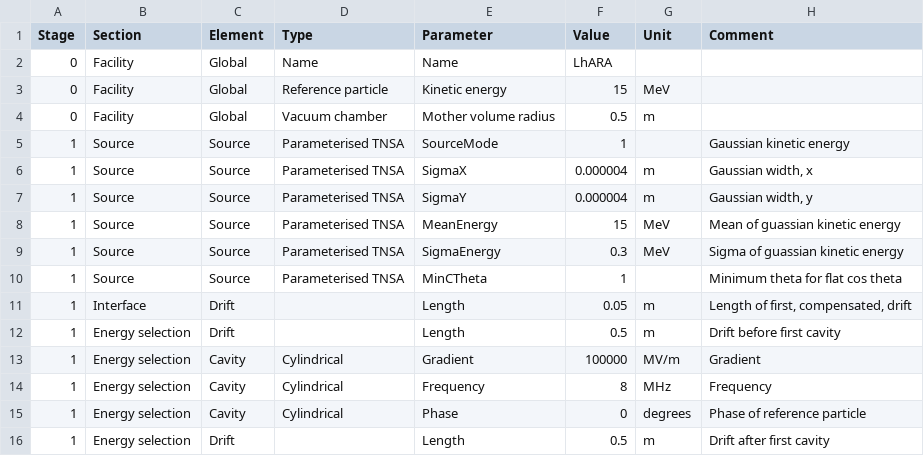
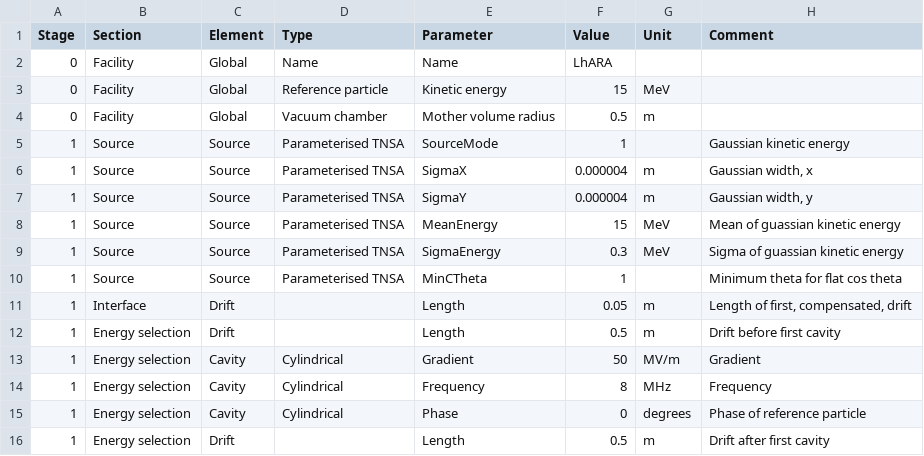
Before and after one commit to ImperialCollegeLondon/LhARAlinearOptics, a CSV file: 11-Parameters/RFtest.csv, drawn as a sheet.

Commit message:
Changing the parameter file from RunRf_test

```diff
--- a/11-Parameters/RFtest.csv
+++ b/11-Parameters/RFtest.csv
@@ -12,3 +12,3 @@ Stage,Section,Element,Type,Parameter,Value,Unit,Comment
 1,Energy selection,Drift,,Length,0.5,m,Drift before first cavity
-1,Energy selection,Cavity,Cylindrical,Gradient,100000,MV/m,Gradient
+1,Energy selection,Cavity,Cylindrical,Gradient,50,MV/m,Gradient
 1,Energy selection,Cavity,Cylindrical,Frequency,8,MHz,Frequency
```
Also changed, not shown: 6 other files.
